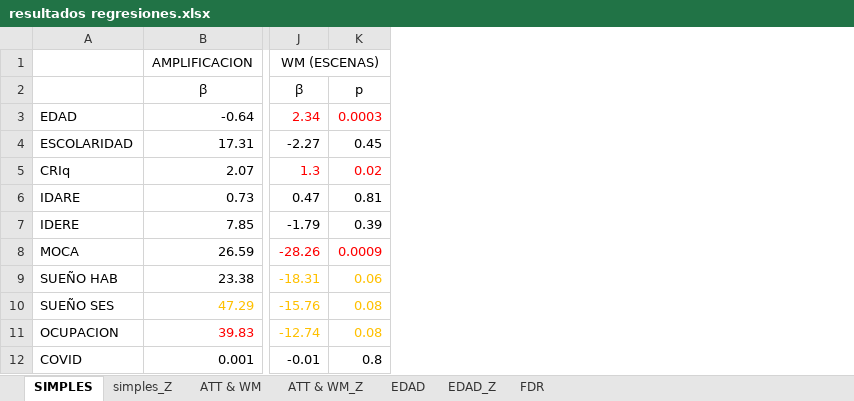
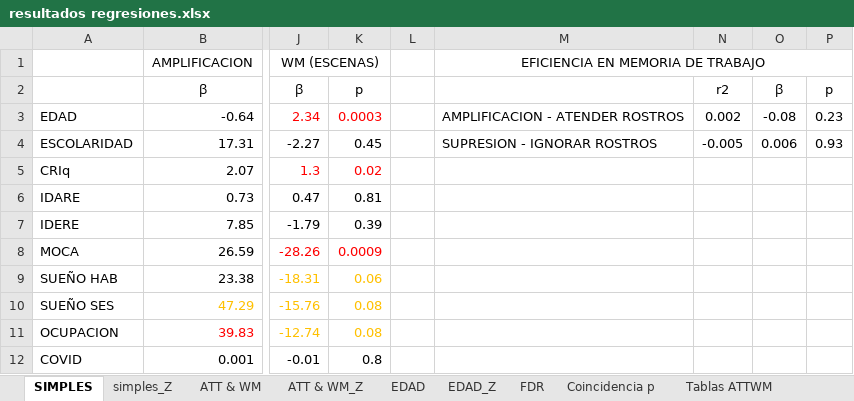
Before and after one commit to 1608elissa/Analisis-R, an Excel workbook: Resultados/resultados regresiones.xlsx, sheet SIMPLES, drawn as a sheet; only a part is shown, gaps mark what is left out; values as stored, in another font and other column widths than the file's, no borders; the diff names each change by its address in the sheet, - before the commit and + after, or states it on an @@ line.

```diff
--- a/Resultados/resultados regresiones.xlsx (sheet SIMPLES)
+++ b/Resultados/resultados regresiones.xlsx (sheet SIMPLES)
+sheet tab: Coincidencia p
+sheet tab: Tablas ATTWM
+column L, empty
+column M, rows 1-4: EFICIENCIA EN MEMORIA DE TRABAJO |  | AMPLIFICACION - ATENDER ROSTROS | SUPRESION - IGNORAR ROSTROS
+column N, rows 2-4: r2 | 0.002 | -0.005
+column O, rows 2-4: ꞵ | -0.08 | 0.006
+column P, rows 2-4: p | 0.23 | 0.93
```
Also changed, not shown: sheet FDR, sheet EDAD_Z, other sheet tabs, 3 other files.
